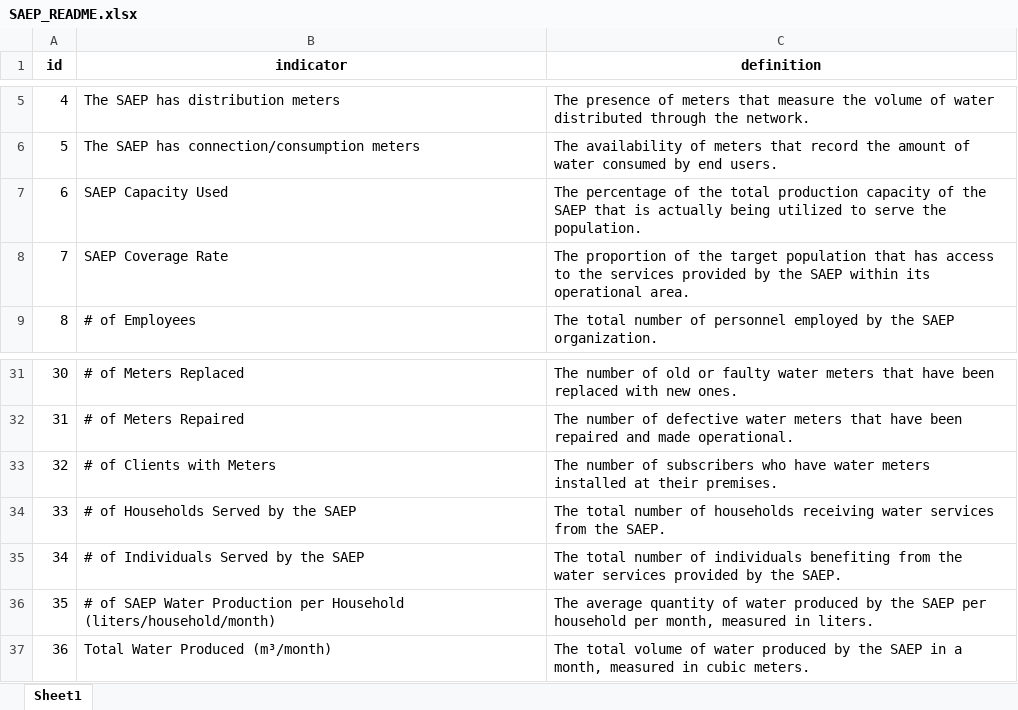
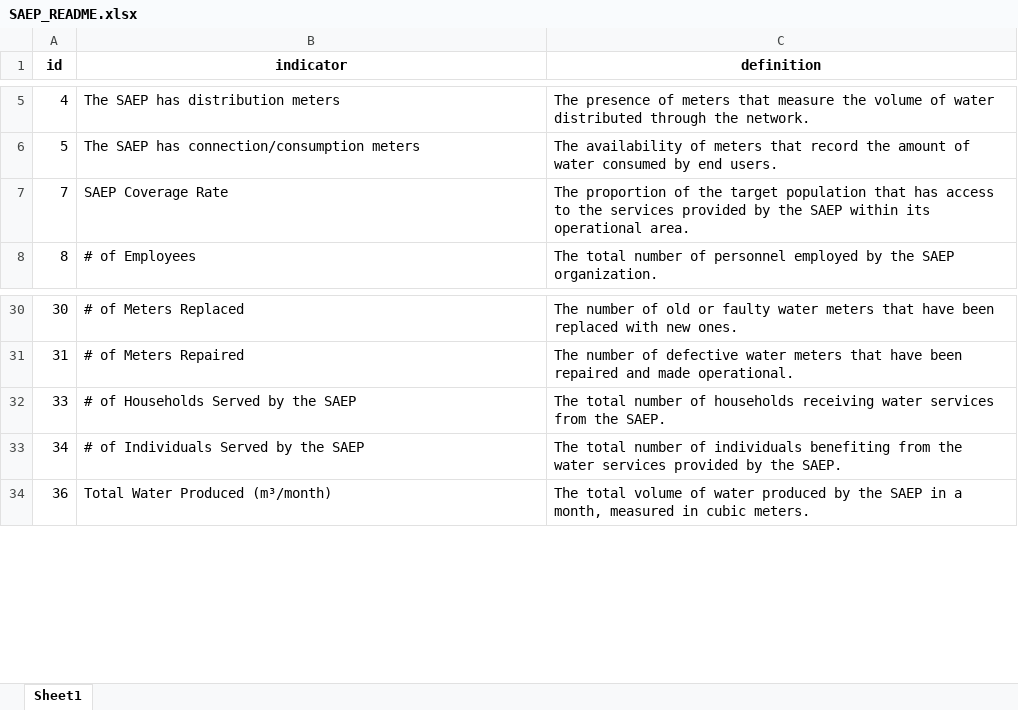
Before and after one commit to AD0791/Hanwash.mwater.dev, an Excel workbook: EDA/SAEP_README.xlsx, sheet Sheet1, drawn as a sheet; only a part is shown, gaps mark what is left out; values as stored, in another font and other column widths than the file's, no borders; the diff names each change by its address in the sheet, - before the commit and + after, or states it on an @@ line.

Commit message:
saep new definitions

```diff
--- a/EDA/SAEP_README.xlsx (sheet Sheet1)
+++ b/EDA/SAEP_README.xlsx (sheet Sheet1)
-row 7: 6 | SAEP Capacity Used | The percentage of the total production capacity of the SAEP that is actually being utilized to serve the population.
-row 33: 32 | # of Clients with Meters | The number of subscribers who have water meters installed at their premises.
-row 36: 35 | # of SAEP Water Production per Household (liters/household/month) | The average quantity of water produced by the SAEP per household per month, measured in liters.
```
Also changed, not shown: 2 other files.
